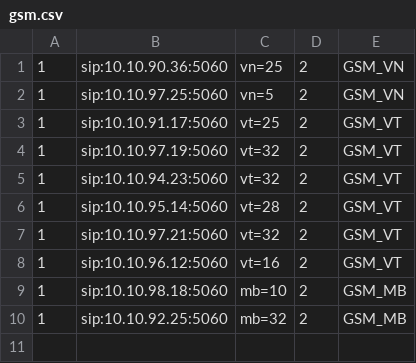
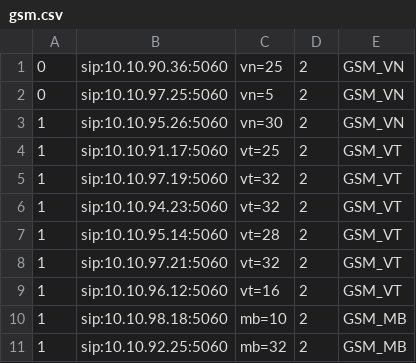
Before and after one commit to devops-itcs/CONFIG-CHANNEL-SIP-TC-9434, a CSV file: gsm.csv, drawn as a sheet.

Commit message:
Update gsm.csv

```diff
--- a/gsm.csv
+++ b/gsm.csv
@@ -1,3 +1,4 @@
-1,sip:10.10.90.36:5060,vn=25,2,GSM_VN
-1,sip:10.10.97.25:5060,vn=5,2,GSM_VN
+0,sip:10.10.90.36:5060,vn=25,2,GSM_VN
+0,sip:10.10.97.25:5060,vn=5,2,GSM_VN
+1,sip:10.10.95.26:5060,vn=30,2,GSM_VN
 1,sip:10.10.91.17:5060,vt=25,2,GSM_VT
```
